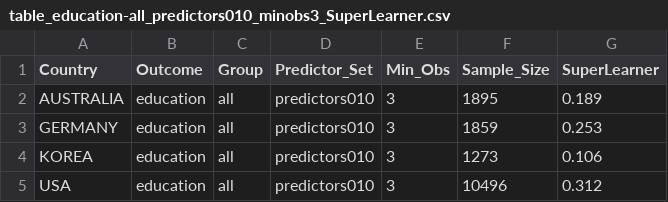
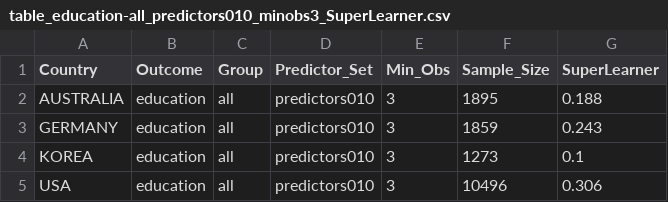
Before and after one commit to ophastings/BirthLottery, a CSV file: output/results/robustness/table_education-all_predictors010_minobs3_SuperLearner.csv, drawn as a sheet.

```diff
--- a/output/results/robustness/table_education-all_predictors010_minobs3_SuperLearner.csv
+++ b/output/results/robustness/table_education-all_predictors010_minobs3_SuperLearner.csv
@@ -1,5 +1,5 @@
 Country,Outcome,Group,Predictor_Set,Min_Obs,Sample_Size,SuperLearner
-AUSTRALIA,education,all,predictors010,3,1895,0.189
-GERMANY,education,all,predictors010,3,1859,0.253
-KOREA,education,all,predictors010,3,1273,0.106
-USA,education,all,predictors010,3,10496,0.312
+AUSTRALIA,education,all,predictors010,3,1895,0.188
+GERMANY,education,all,predictors010,3,1859,0.243
+KOREA,education,all,predictors010,3,1273,0.1
+USA,education,all,predictors010,3,10496,0.306
```
Also changed, not shown: output/results/robustness/downsample_r2_summary.csv, output/results/robustness/table_education-all_predictors017_minobs3_SuperLearner.csv, 30 other files.
